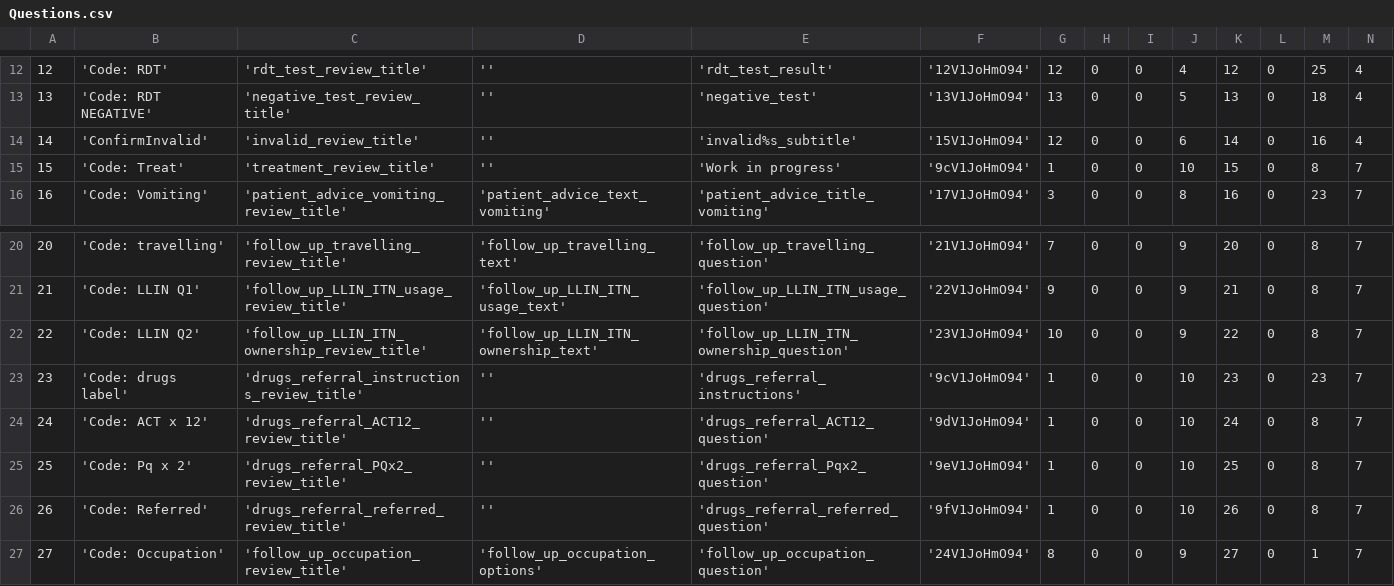
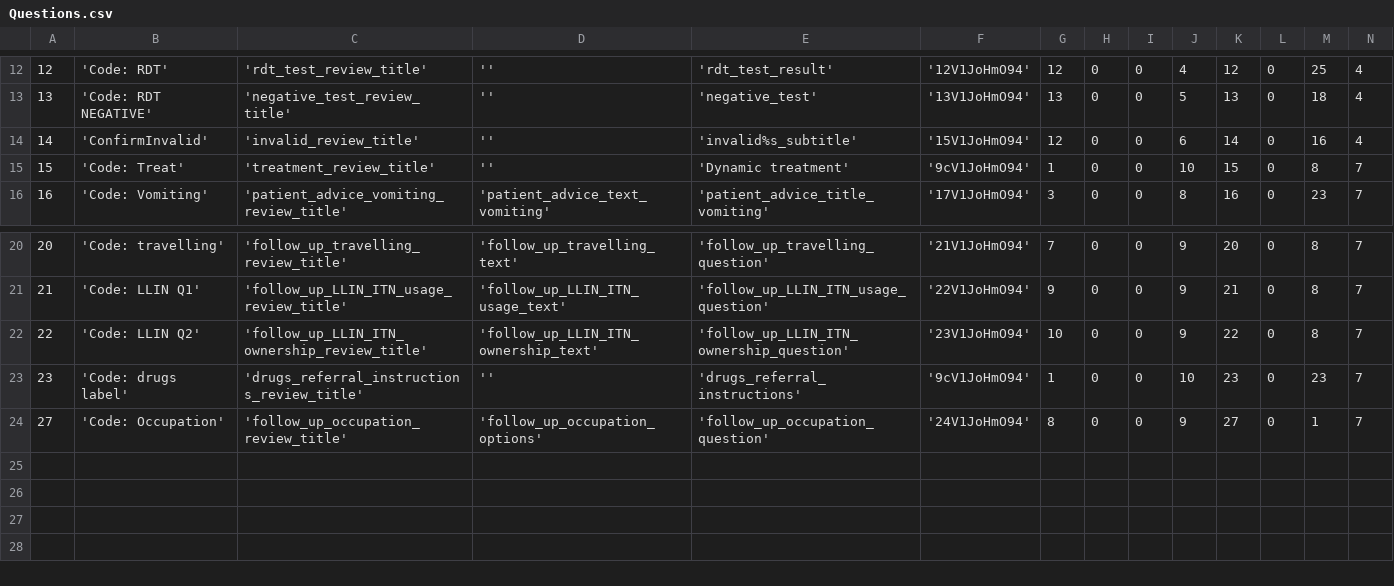
Before and after one commit to EyeSeeTea/pictureapp, a CSV file: app/src/myanmar/assets/Questions.csv, drawn as a sheet; only a part is shown, gaps mark what is left out; rows hold the shown columns only; the diff names each change by its address in the sheet, - before the commit and + after, or states it on an @@ line.

Commit message:
Removing example questions and references(Matches, questionOptions), changing name to tab to dynamic treatment

```diff
--- a/app/src/myanmar/assets/Questions.csv
+++ b/app/src/myanmar/assets/Questions.csv
-E15: 'Work in progress'
+E15: 'Dynamic treatment'
-row 24: 24 | 'Code: ACT x 12' | 'drugs_referral_ACT12_review_title' | '' | 'drugs_referral_ACT12_question' | '9dV1JoHmO94' | 1 | 0 | 0 | 10 | 24 | 0 | 8 | 7
-row 25: 25 | 'Code: Pq x 2' | 'drugs_referral_PQx2_review_title' | '' | 'drugs_referral_Pqx2_question' | '9eV1JoHmO94' | 1 | 0 | 0 | 10 | 25 | 0 | 8 | 7
-row 26: 26 | 'Code: Referred' | 'drugs_referral_referred_review_title' | '' | 'drugs_referral_referred_question' | '9fV1JoHmO94' | 1 | 0 | 0 | 10 | 26 | 0 | 8 | 7
```
Also changed, not shown: app/src/myanmar/assets/Matches.csv, app/src/myanmar/assets/QuestionRelations.csv, 4 other files.
